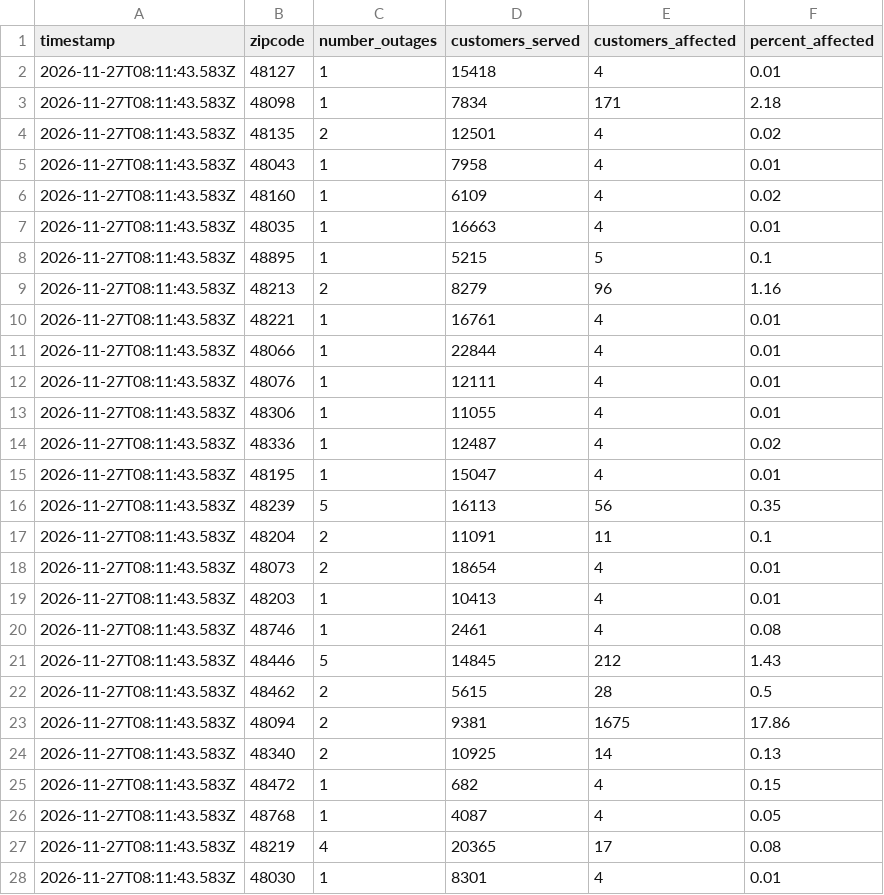
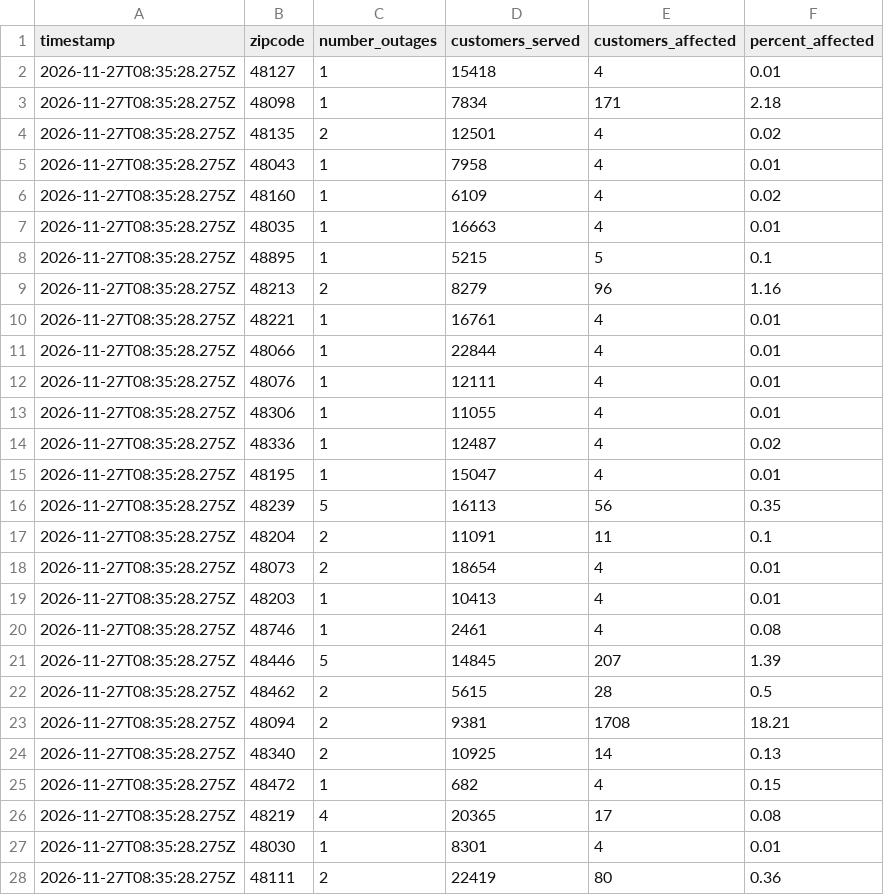
Before and after one commit to dschlaud/dte-outage-tracker, a CSV file: data.csv, drawn as a sheet; only a part is shown; the diff covers the shown part only.

```diff
--- a/data.csv
+++ b/data.csv
@@ -1,28 +1,28 @@
 timestamp,zipcode,number_outages,customers_served,customers_affected,percent_affected
-2026-11-27T08:11:43.583Z,48127,1,15418,4,0.01
-2026-11-27T08:11:43.583Z,48098,1,7834,171,2.18
-2026-11-27T08:11:43.583Z,48135,2,12501,4,0.02
-2026-11-27T08:11:43.583Z,48043,1,7958,4,0.01
-2026-11-27T08:11:43.583Z,48160,1,6109,4,0.02
-2026-11-27T08:11:43.583Z,48035,1,16663,4,0.01
-2026-11-27T08:11:43.583Z,48895,1,5215,5,0.1
-2026-11-27T08:11:43.583Z,48213,2,8279,96,1.16
-2026-11-27T08:11:43.583Z,48221,1,16761,4,0.01
-2026-11-27T08:11:43.583Z,48066,1,22844,4,0.01
-2026-11-27T08:11:43.583Z,48076,1,12111,4,0.01
-2026-11-27T08:11:43.583Z,48306,1,11055,4,0.01
-2026-11-27T08:11:43.583Z,48336,1,12487,4,0.02
-2026-11-27T08:11:43.583Z,48195,1,15047,4,0.01
-2026-11-27T08:11:43.583Z,48239,5,16113,56,0.35
-2026-11-27T08:11:43.583Z,48204,2,11091,11,0.1
-2026-11-27T08:11:43.583Z,48073,2,18654,4,0.01
-2026-11-27T08:11:43.583Z,48203,1,10413,4,0.01
-2026-11-27T08:11:43.583Z,48746,1,2461,4,0.08
-2026-11-27T08:11:43.583Z,48446,5,14845,212,1.43
-2026-11-27T08:11:43.583Z,48462,2,5615,28,0.5
-2026-11-27T08:11:43.583Z,48094,2,9381,1675,17.86
-2026-11-27T08:11:43.583Z,48340,2,10925,14,0.13
-2026-11-27T08:11:43.583Z,48472,1,682,4,0.15
-2026-11-27T08:11:43.583Z,48768,1,4087,4,0.05
-2026-11-27T08:11:43.583Z,48219,4,20365,17,0.08
-2026-11-27T08:11:43.583Z,48030,1,8301,4,0.01
+2026-11-27T08:35:28.275Z,48127,1,15418,4,0.01
+2026-11-27T08:35:28.275Z,48098,1,7834,171,2.18
+2026-11-27T08:35:28.275Z,48135,2,12501,4,0.02
+2026-11-27T08:35:28.275Z,48043,1,7958,4,0.01
+2026-11-27T08:35:28.275Z,48160,1,6109,4,0.02
+2026-11-27T08:35:28.275Z,48035,1,16663,4,0.01
+2026-11-27T08:35:28.275Z,48895,1,5215,5,0.1
+2026-11-27T08:35:28.275Z,48213,2,8279,96,1.16
+2026-11-27T08:35:28.275Z,48221,1,16761,4,0.01
+2026-11-27T08:35:28.275Z,48066,1,22844,4,0.01
+2026-11-27T08:35:28.275Z,48076,1,12111,4,0.01
+2026-11-27T08:35:28.275Z,48306,1,11055,4,0.01
+2026-11-27T08:35:28.275Z,48336,1,12487,4,0.02
+2026-11-27T08:35:28.275Z,48195,1,15047,4,0.01
+2026-11-27T08:35:28.275Z,48239,5,16113,56,0.35
+2026-11-27T08:35:28.275Z,48204,2,11091,11,0.1
+2026-11-27T08:35:28.275Z,48073,2,18654,4,0.01
+2026-11-27T08:35:28.275Z,48203,1,10413,4,0.01
+2026-11-27T08:35:28.275Z,48746,1,2461,4,0.08
+2026-11-27T08:35:28.275Z,48446,5,14845,207,1.39
+2026-11-27T08:35:28.275Z,48462,2,5615,28,0.5
+2026-11-27T08:35:28.275Z,48094,2,9381,1708,18.21
+2026-11-27T08:35:28.275Z,48340,2,10925,14,0.13
+2026-11-27T08:35:28.275Z,48472,1,682,4,0.15
+2026-11-27T08:35:28.275Z,48219,4,20365,17,0.08
+2026-11-27T08:35:28.275Z,48030,1,8301,4,0.01
+2026-11-27T08:35:28.275Z,48111,2,22419,80,0.36
```
Also changed, not shown: 4 removed rows and 54 edited cells elsewhere in this file, 2 other files.
